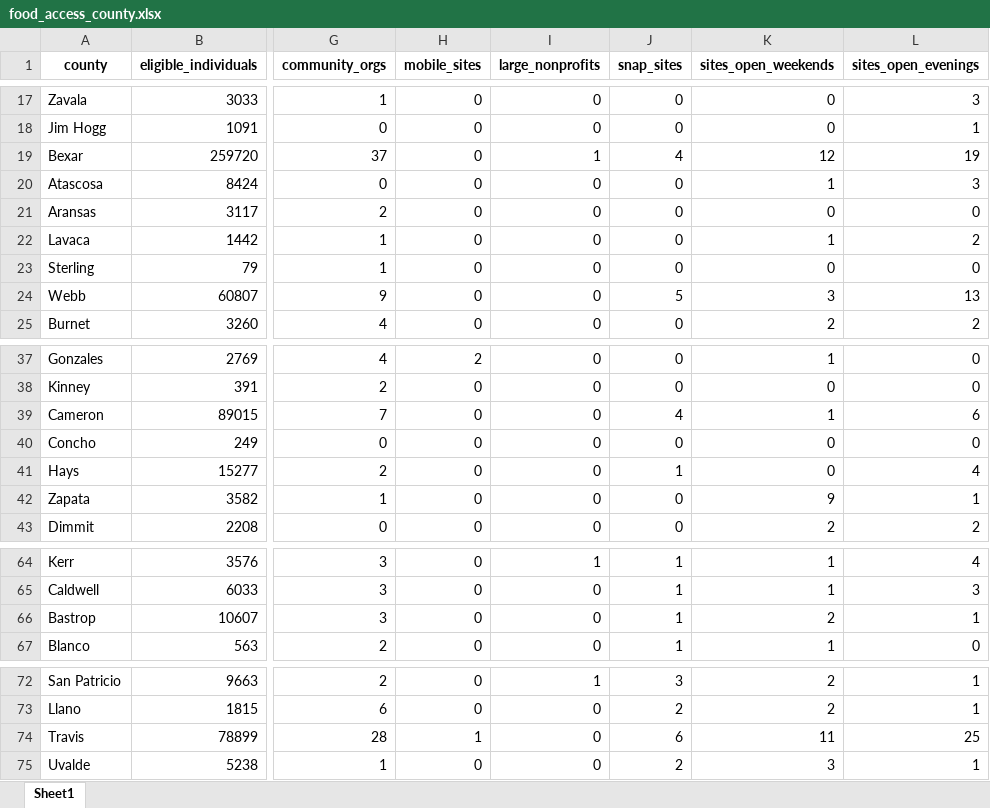
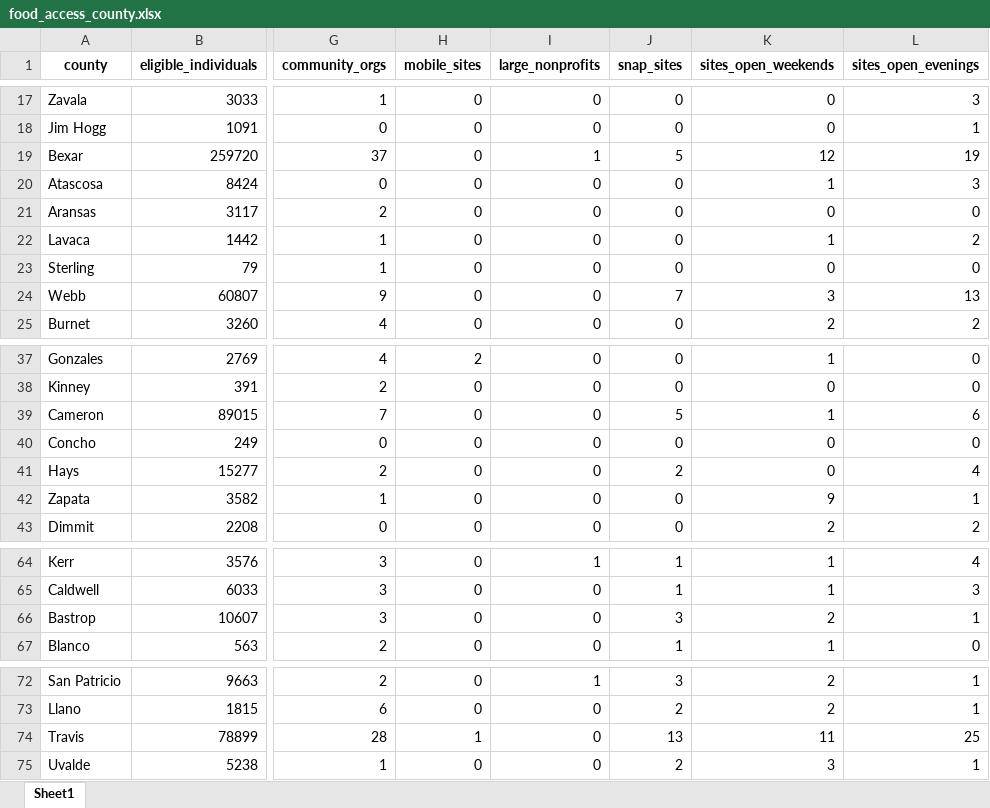
Before and after one commit to LarkinOhern/snap-mhm, an Excel workbook: food_access_county.xlsx, sheet Sheet1, drawn as a sheet; only a part is shown, gaps mark what is left out; values as stored, in another font and other column widths than the file's, no borders; the diff names each change by its address in the sheet, - before the commit and + after, or states it on an @@ line.

```diff
--- a/food_access_county.xlsx (sheet Sheet1)
+++ b/food_access_county.xlsx (sheet Sheet1)
-J19 (snap_sites): 4
+J19 (snap_sites): 5
-J24 (snap_sites): 5
+J24 (snap_sites): 7
-J39 (snap_sites): 4
+J39 (snap_sites): 5
-J41 (snap_sites): 1
+J41 (snap_sites): 2
-J66 (snap_sites): 1
+J66 (snap_sites): 3
-J74 (snap_sites): 6
+J74 (snap_sites): 13
```
Also changed, not shown: food_pantry_catalog_clean.xlsx, 3 other files.
